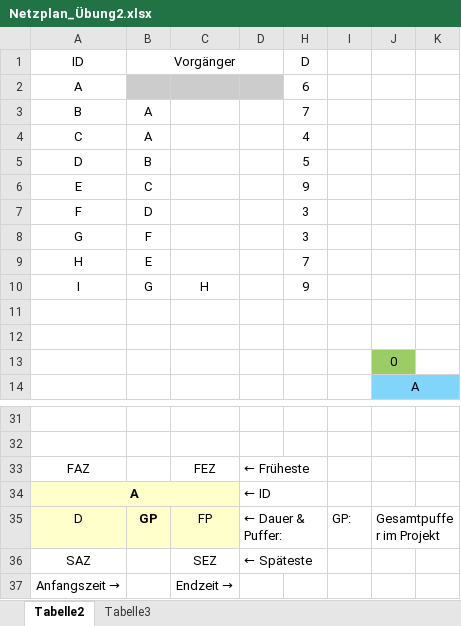
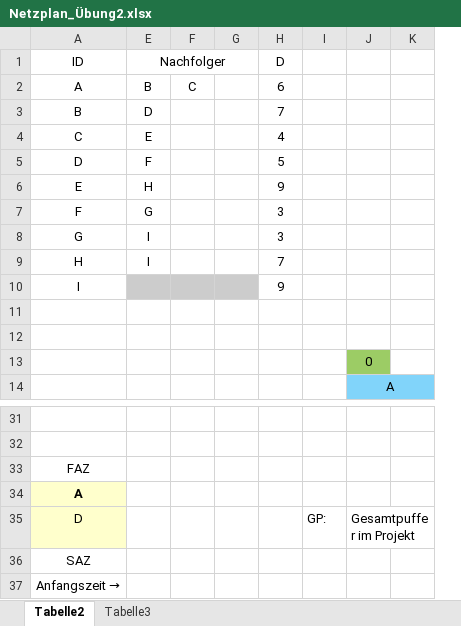
Before and after one commit to SebastianMeisel/QM_PM, an Excel workbook: Übungen/Netzplan_Übung2.xlsx, sheet Tabelle2, drawn as a sheet; only a part is shown, gaps mark what is left out; values as stored, in another font and other column widths than the file's, no borders; conditional formats not drawn; removed rows and columns are numbered as before the commit, all else as after; the diff names each change by its address in the sheet, - before the commit and + after, or states it on an @@ line.

Commit message:
Lösung Tabelle 3

```diff
--- a/Übungen/Netzplan_Übung2.xlsx (sheet Tabelle2)
+++ b/Übungen/Netzplan_Übung2.xlsx (sheet Tabelle2)
@@ column C hidden, row 10: H; rows 33-37: FEZ |  | FP | SEZ | Endzeit → @@
@@ column D hidden, rows 33-36: ← Früheste | ← ID | ← Dauer & Puffer: | ← Späteste @@
@@ column F unhidden, row 2: C @@
@@ column G unhidden, empty @@
-E1: Vorgänger
+E1: Nachfolger
-E2 (Nachfolger): (empty)
+E2 (Nachfolger): B
-E2 fill: #CCCCCC
+E2 fill: none
-E3 (Nachfolger): A
+E3 (Nachfolger): D
-E4 (Nachfolger): A
+E4 (Nachfolger): E
-E5 (Nachfolger): B
+E5 (Nachfolger): F
-E6 (Nachfolger): C
+E6 (Nachfolger): H
-E7 (Nachfolger): D
+E7 (Nachfolger): G
-E8 (Nachfolger): F
+E8 (Nachfolger): I
-E9 (Nachfolger): E
+E9 (Nachfolger): I
-E10 (Nachfolger): G
+E10 (Nachfolger): (empty)
-E10 fill: none
+E10 fill: #CCCCCC
-A34:C34 merged
-E34:E35 fill: #FFFFCC
+E34:E35 fill: none
-E35 (Nachfolger): GP
+E35 (Nachfolger): (empty)
```
Also changed, not shown: sheet Tabelle3.
